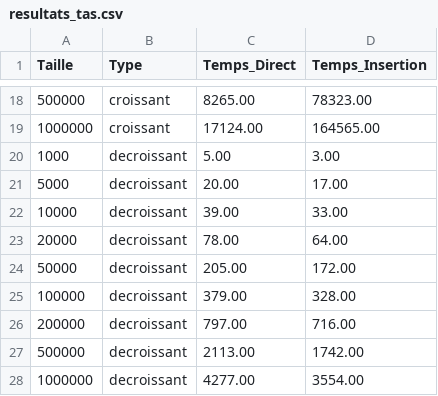
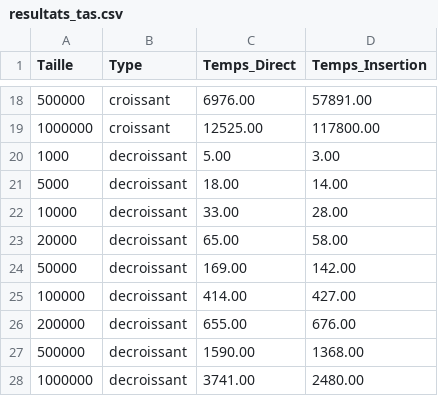
Before and after one commit to DukeTouti/Algorithmique-avancee-et-structure-de-donnee, a CSV file: TP5/resultats_tas.csv, drawn as a sheet; only a part is shown, gaps mark what is left out; the diff covers the shown part only.

```diff
--- a/TP5/resultats_tas.csv
+++ b/TP5/resultats_tas.csv
@@ -18,11 +18,11 @@ Taille,Type,Temps_Direct,Temps_Insertion
-500000,croissant,8265.00,78323.00
-1000000,croissant,17124.00,164565.00
+500000,croissant,6976.00,57891.00
+1000000,croissant,12525.00,117800.00
 1000,decroissant,5.00,3.00
-5000,decroissant,20.00,17.00
-10000,decroissant,39.00,33.00
-20000,decroissant,78.00,64.00
-50000,decroissant,205.00,172.00
-100000,decroissant,379.00,328.00
-200000,decroissant,797.00,716.00
-500000,decroissant,2113.00,1742.00
-1000000,decroissant,4277.00,3554.00
+5000,decroissant,18.00,14.00
+10000,decroissant,33.00,28.00
+20000,decroissant,65.00,58.00
+50000,decroissant,169.00,142.00
+100000,decroissant,414.00,427.00
+200000,decroissant,655.00,676.00
+500000,decroissant,1590.00,1368.00
+1000000,decroissant,3741.00,2480.00
```
Also changed, not shown: 32 edited cells elsewhere in this file.
